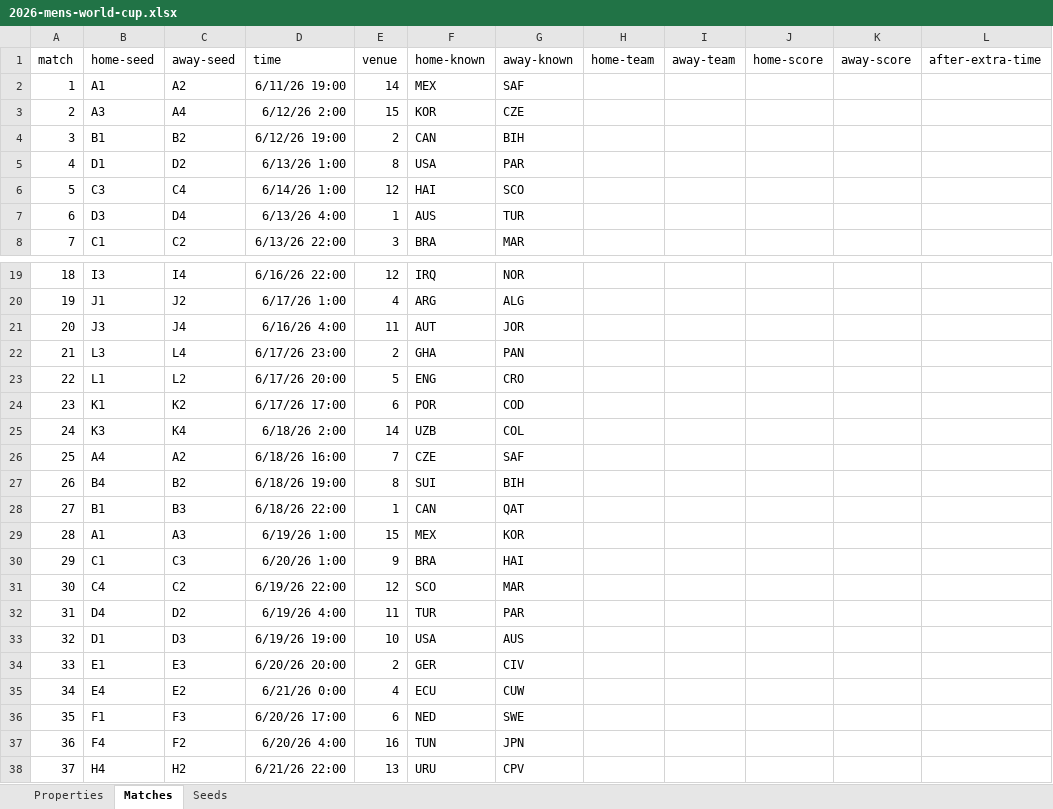
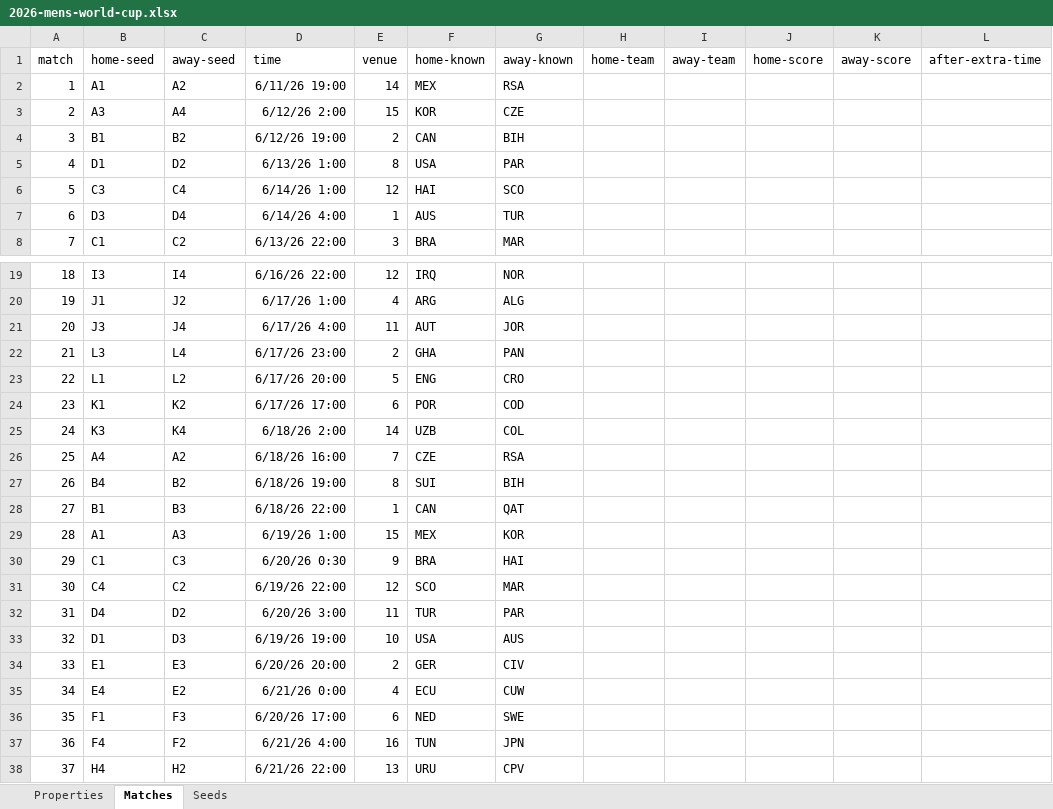
Before and after one commit to bruceoberg/soccer-tourney-poster, an Excel workbook: src/stp/database/2026-mens-world-cup.xlsx, sheet Matches, drawn as a sheet; only a part is shown, gaps mark what is left out; values as stored, in another font and other column widths than the file's, no borders; table styles not drawn; the diff covers the shown part only; the diff names each change by its address in the sheet, - before the commit and + after, or states it on an @@ line.

```diff
--- a/src/stp/database/2026-mens-world-cup.xlsx (sheet Matches)
+++ b/src/stp/database/2026-mens-world-cup.xlsx (sheet Matches)
-G2 (away-known): SAF
+G2 (away-known): RSA
-D7 (time): 6/13/26 4:00
+D7 (time): 6/14/26 4:00
-D21 (time): 6/16/26 4:00
+D21 (time): 6/17/26 4:00
-G26 (away-known): SAF
+G26 (away-known): RSA
-D30 (time): 6/20/26 1:00
+D30 (time): 6/20/26 0:30
-D32 (time): 6/19/26 4:00
+D32 (time): 6/20/26 3:00
-D37 (time): 6/20/26 4:00
+D37 (time): 6/21/26 4:00
```
Also changed, not shown: 1 edited cell elsewhere in this sheet, sheet Seeds, 1 other file.
